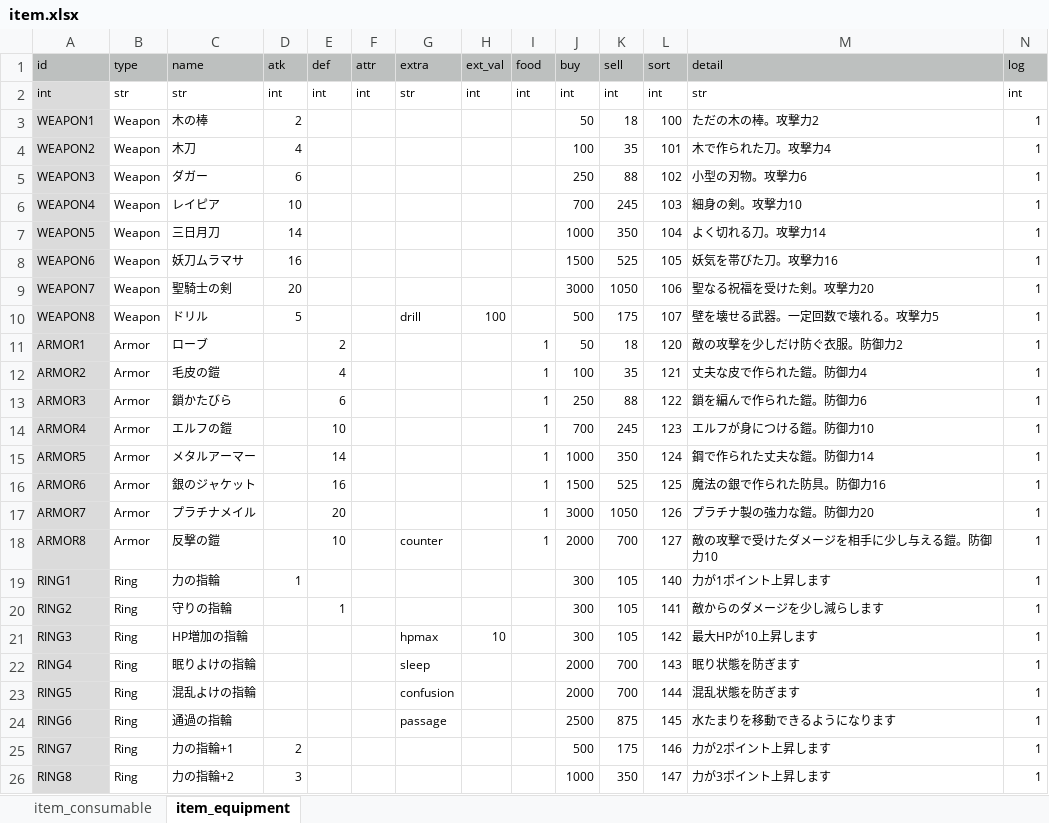
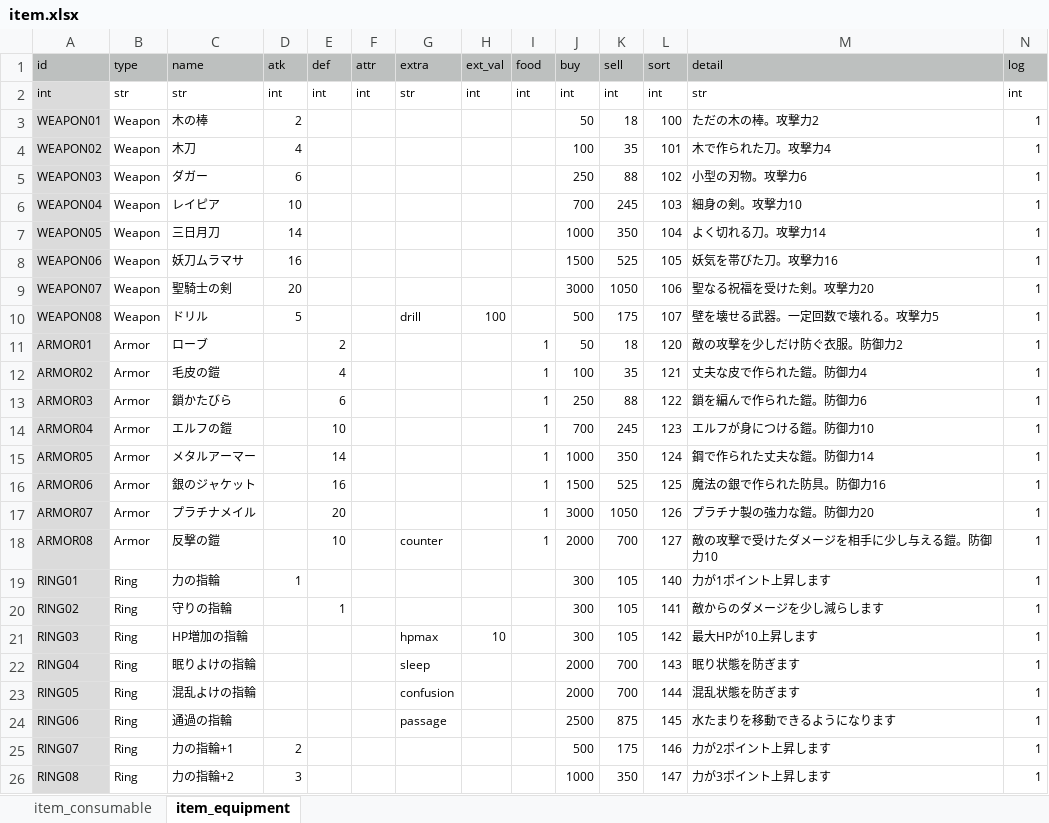
Before and after one commit to syun77/TournRPG, an Excel workbook: docs/item.xlsx, sheet item_equipment, drawn as a sheet; values as stored, in another font and other column widths than the file's, no borders; the diff names each change by its address in the sheet, - before the commit and + after, or states it on an @@ line.

```diff
--- a/docs/item.xlsx (sheet item_equipment)
+++ b/docs/item.xlsx (sheet item_equipment)
-A3 (id): WEAPON1
+A3 (id): WEAPON01
-A4 (id): WEAPON2
+A4 (id): WEAPON02
-A5 (id): WEAPON3
+A5 (id): WEAPON03
-A6 (id): WEAPON4
+A6 (id): WEAPON04
-A7 (id): WEAPON5
+A7 (id): WEAPON05
-A8 (id): WEAPON6
+A8 (id): WEAPON06
-A9 (id): WEAPON7
+A9 (id): WEAPON07
-A10 (id): WEAPON8
+A10 (id): WEAPON08
-A11 (id): ARMOR1
+A11 (id): ARMOR01
-A12 (id): ARMOR2
+A12 (id): ARMOR02
-A13 (id): ARMOR3
+A13 (id): ARMOR03
-A14 (id): ARMOR4
+A14 (id): ARMOR04
-A15 (id): ARMOR5
+A15 (id): ARMOR05
-A16 (id): ARMOR6
+A16 (id): ARMOR06
-A17 (id): ARMOR7
+A17 (id): ARMOR07
-A18 (id): ARMOR8
+A18 (id): ARMOR08
-A19 (id): RING1
+A19 (id): RING01
-A20 (id): RING2
+A20 (id): RING02
-A21 (id): RING3
+A21 (id): RING03
-A22 (id): RING4
+A22 (id): RING04
-A23 (id): RING5
+A23 (id): RING05
-A24 (id): RING6
+A24 (id): RING06
-A25 (id): RING7
+A25 (id): RING07
-A26 (id): RING8
+A26 (id): RING08
```
Also changed, not shown: sheet item_consumable, 15 other files.
